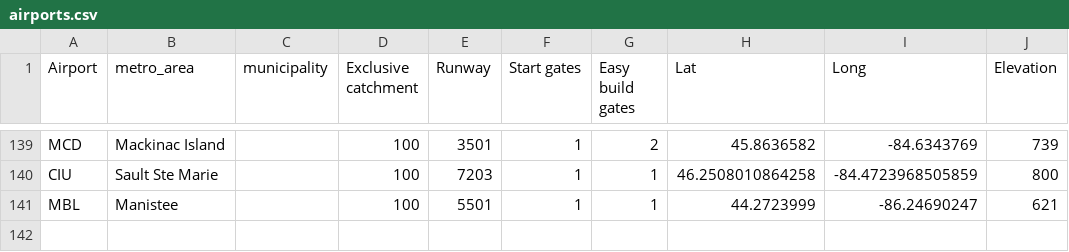
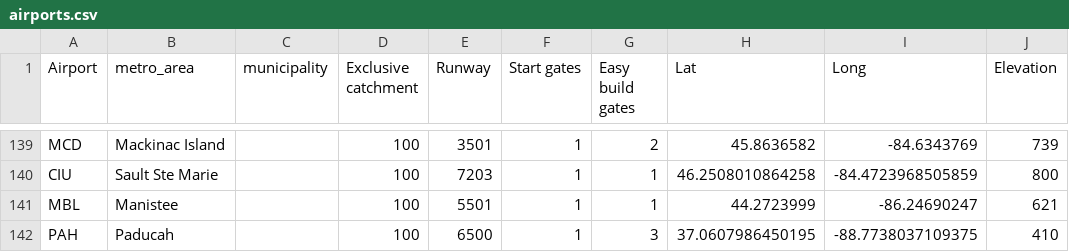
Before and after one commit to johnbrussell/airline-game, a CSV file: data/airports.csv, drawn as a sheet; only a part is shown, gaps mark what is left out; the diff names each change by its address in the sheet, - before the commit and + after, or states it on an @@ line.

Commit message:
Paducah, KY (#244)

```diff
--- a/data/airports.csv
+++ b/data/airports.csv
+row 142: PAH | Paducah |  | 100 | 6500 | 1 | 3 | 37.0607986450195 | -88.7738037109375 | 410
```
Also changed, not shown: data/metro_areas.csv, data/populations.csv, 1 other file.
